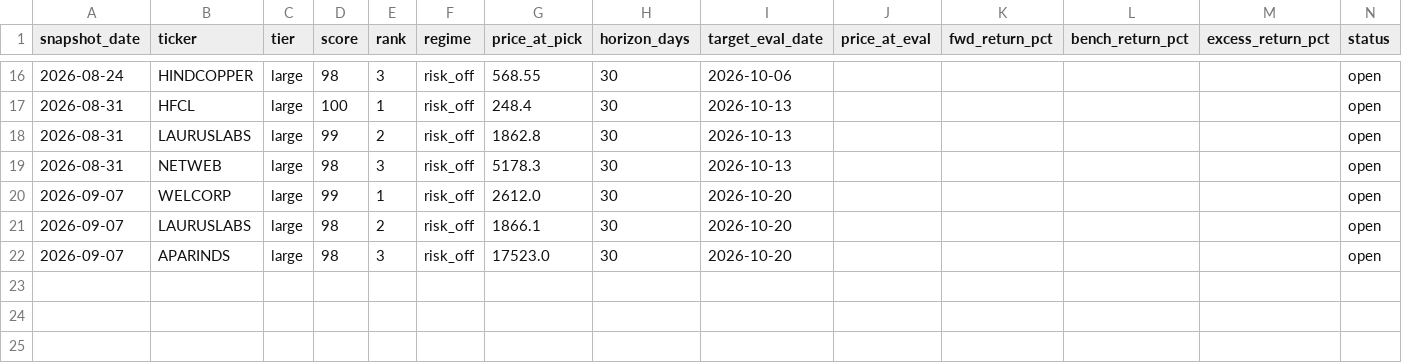
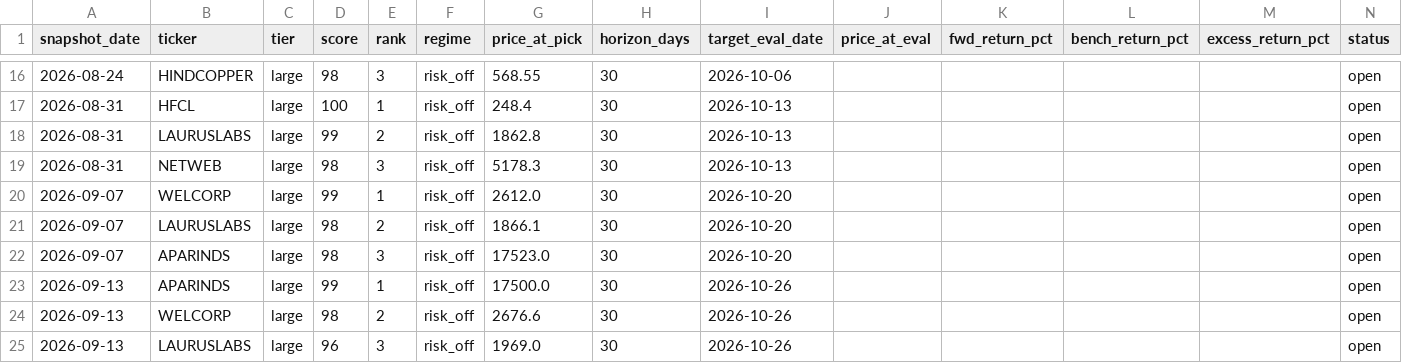
Before and after one commit to compukidsdgp-creator/Swing-trading, a CSV file: forward_log.csv, drawn as a sheet; only a part is shown, gaps mark what is left out; rows hold the shown columns only; the diff names each change by its address in the sheet, - before the commit and + after, or states it on an @@ line.

```diff
--- a/forward_log.csv
+++ b/forward_log.csv
+row 23: 2026-09-13 | APARINDS | large | 99 | 1 | risk_off | 17500.0 | 30 | 2026-10-26 |  |  |  |  | open
+row 24: 2026-09-13 | WELCORP | large | 98 | 2 | risk_off | 2676.6 | 30 | 2026-10-26 |  |  |  |  | open
+row 25: 2026-09-13 | LAURUSLABS | large | 96 | 3 | risk_off | 1969.0 | 30 | 2026-10-26 |  |  |  |  | open
```
Also changed, not shown: 5 other files.
